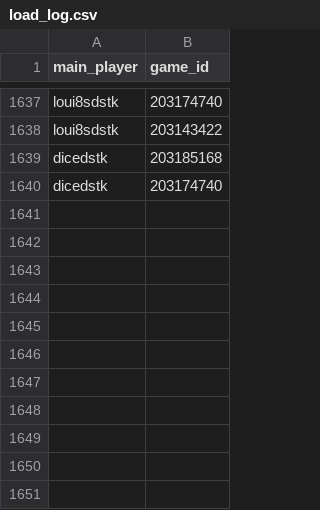
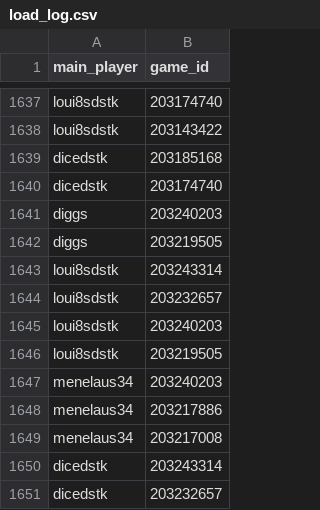
Before and after one commit to DMavec/git_test, a CSV file: data/load_log.csv, drawn as a sheet; only a part is shown, gaps mark what is left out.

```diff
--- a/data/load_log.csv
+++ b/data/load_log.csv
@@ -1640 +1640,12 @@ dicedstk,203185168
 dicedstk,203174740
+diggs,203240203
+diggs,203219505
+loui8sdstk,203243314
+loui8sdstk,203232657
+loui8sdstk,203240203
+loui8sdstk,203219505
+menelaus34,203240203
+menelaus34,203217886
+menelaus34,203217008
+dicedstk,203243314
+dicedstk,203232657
```
Also changed, not shown: data/game_history.csv, data/summary-number.csv, 2 other files.
